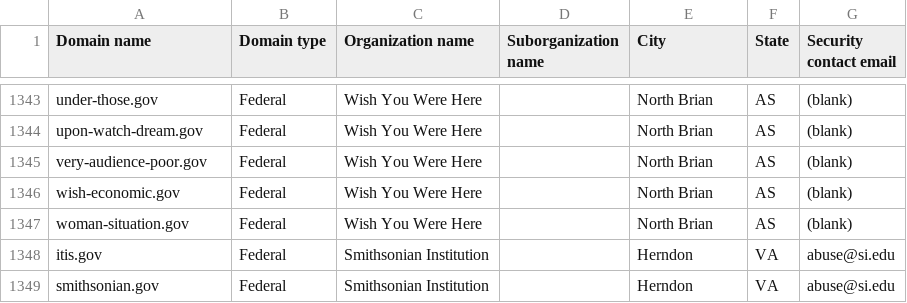
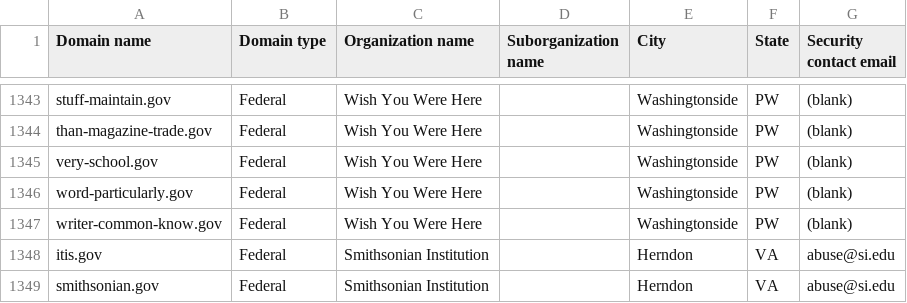
Before and after one commit to cisagov/dotgov-data-staging, a CSV file: current-federal-staging.csv, drawn as a sheet; only a part is shown, gaps mark what is left out; the diff covers the shown part only; the diff names each change by its address in the sheet, - before the commit and + after, or states it on an @@ line.

```diff
--- a/current-federal-staging.csv
+++ b/current-federal-staging.csv
-A1343 (Domain name): under-those.gov
+A1343 (Domain name): stuff-maintain.gov
-E1343:E1347 (City): North Brian
+E1343:E1347 (City): Washingtonside
-F1343:F1347 (State): AS
+F1343:F1347 (State): PW
-A1344 (Domain name): upon-watch-dream.gov
+A1344 (Domain name): than-magazine-trade.gov
-A1345 (Domain name): very-audience-poor.gov
+A1345 (Domain name): very-school.gov
-A1346 (Domain name): wish-economic.gov
+A1346 (Domain name): word-particularly.gov
-A1347 (Domain name): woman-situation.gov
+A1347 (Domain name): writer-common-know.gov
```
Also changed, not shown: 81 edited cells elsewhere in this file, 1 other file.
